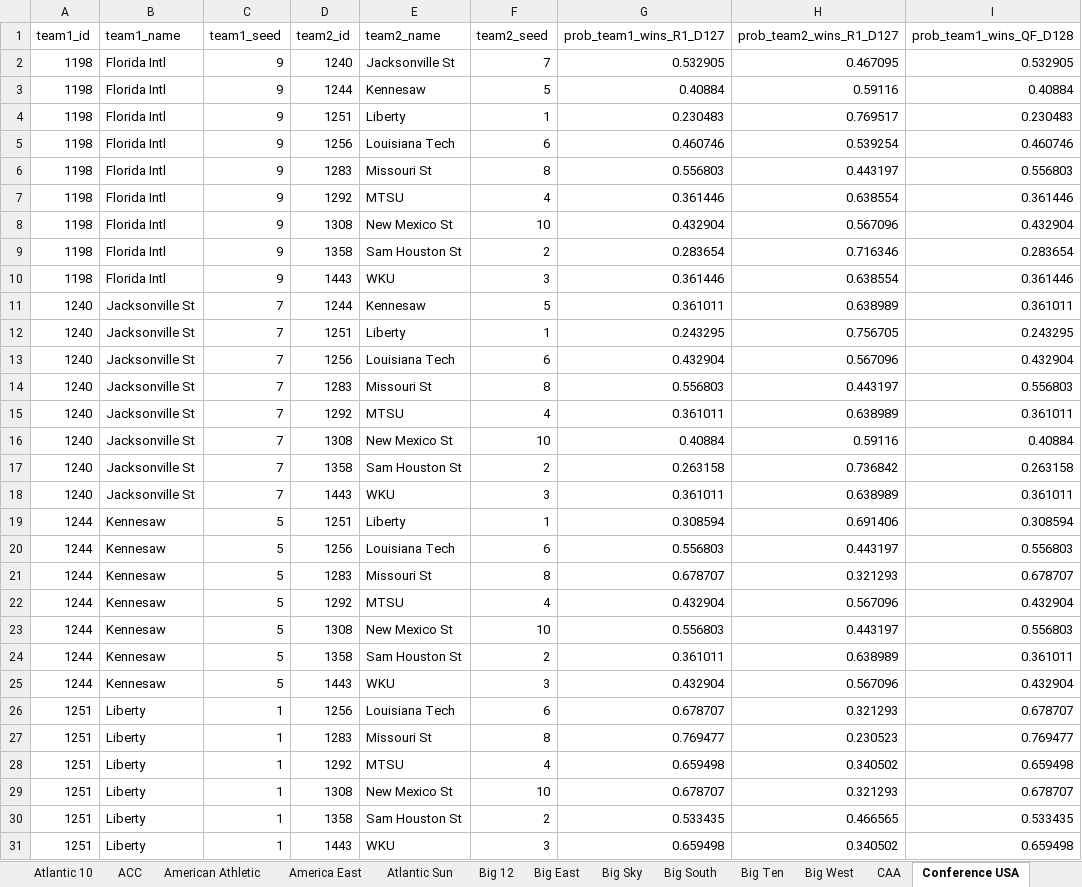
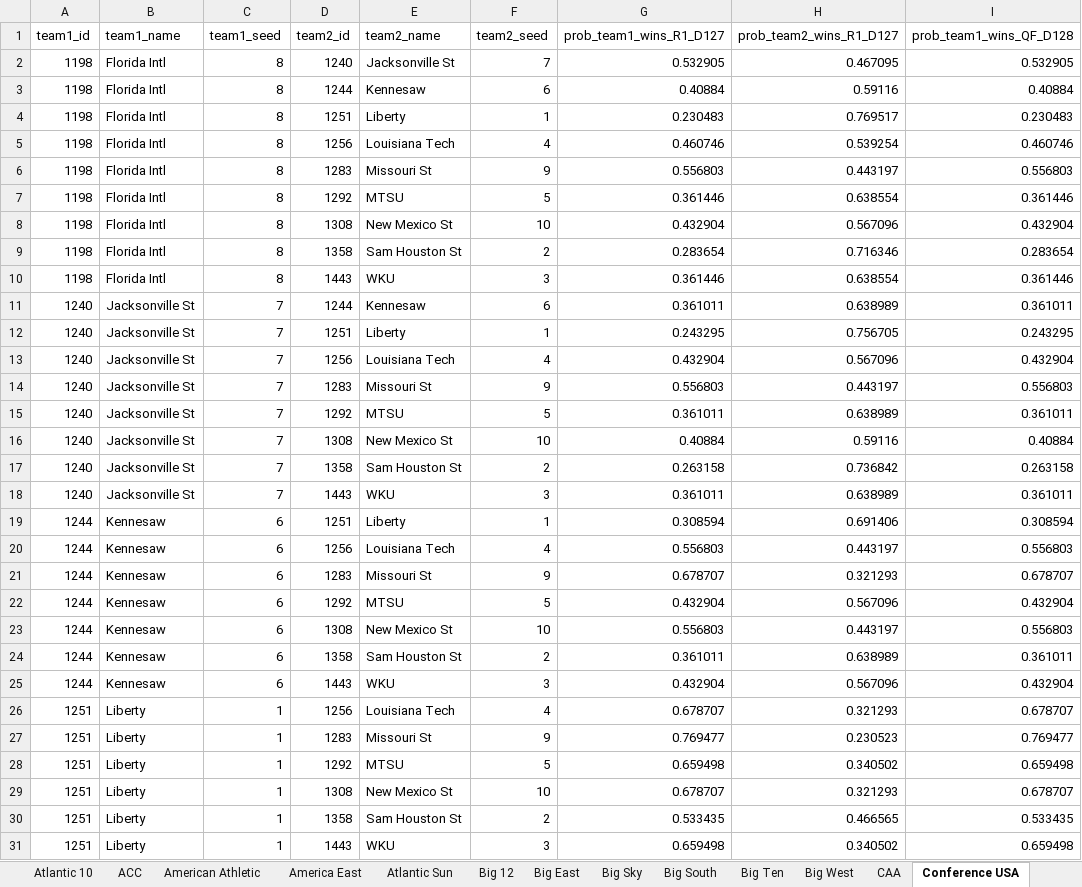
Before and after one commit to egomaniacsfantasy/EgomaniacsBracket, an Excel workbook: conf_matchup_probs_2026.xlsx, sheet Conference USA, drawn as a sheet; only a part is shown; values as stored, in another font and other column widths than the file's, no borders; the diff covers the shown part only; the diff names each change by its address in the sheet, - before the commit and + after, or states it on an @@ line.

```diff
--- a/conf_matchup_probs_2026.xlsx (sheet Conference USA)
+++ b/conf_matchup_probs_2026.xlsx (sheet Conference USA)
-C2:C10 (team1_seed): 9
+C2:C10 (team1_seed): 8
-F3 (team2_seed): 5
+F3 (team2_seed): 6
-F5 (team2_seed): 6
+F5 (team2_seed): 4
-F6 (team2_seed): 8
+F6 (team2_seed): 9
-F7 (team2_seed): 4
+F7 (team2_seed): 5
-F11 (team2_seed): 5
+F11 (team2_seed): 6
-F13 (team2_seed): 6
+F13 (team2_seed): 4
-F14 (team2_seed): 8
+F14 (team2_seed): 9
-F15 (team2_seed): 4
+F15 (team2_seed): 5
-C19:C25 (team1_seed): 5
+C19:C25 (team1_seed): 6
-F20 (team2_seed): 6
+F20 (team2_seed): 4
-F21 (team2_seed): 8
+F21 (team2_seed): 9
-F22 (team2_seed): 4
+F22 (team2_seed): 5
-F26 (team2_seed): 6
+F26 (team2_seed): 4
-F27 (team2_seed): 8
+F27 (team2_seed): 9
-F28 (team2_seed): 4
+F28 (team2_seed): 5
```
Also changed, not shown: 15 edited cells elsewhere in this sheet, ProjectedBrackets.xlsx, conf_team_stats_2026.xlsx, 7 other files.
